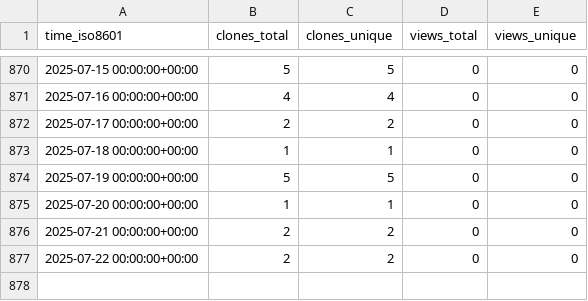
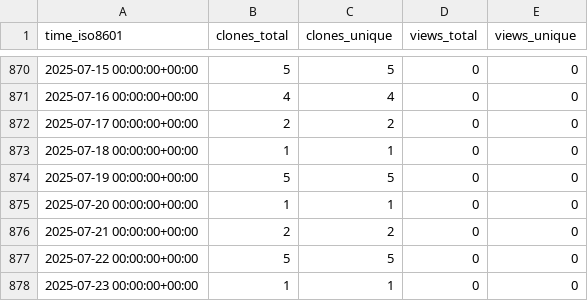
Before and after one commit to sarkar-s/CoRe, a CSV file: sarkar-s/CoRe/ghrs-data/views_clones_aggregate.csv, drawn as a sheet; only a part is shown, gaps mark what is left out.

```diff
--- a/sarkar-s/CoRe/ghrs-data/views_clones_aggregate.csv
+++ b/sarkar-s/CoRe/ghrs-data/views_clones_aggregate.csv
@@ -876,2 +876,3 @@ time_iso8601,clones_total,clones_unique,views_total,views_unique
 2025-07-21 00:00:00+00:00,2,2,0,0
-2025-07-22 00:00:00+00:00,2,2,0,0
+2025-07-22 00:00:00+00:00,5,5,0,0
+2025-07-23 00:00:00+00:00,1,1,0,0
```
Also changed, not shown: 1 other file.
